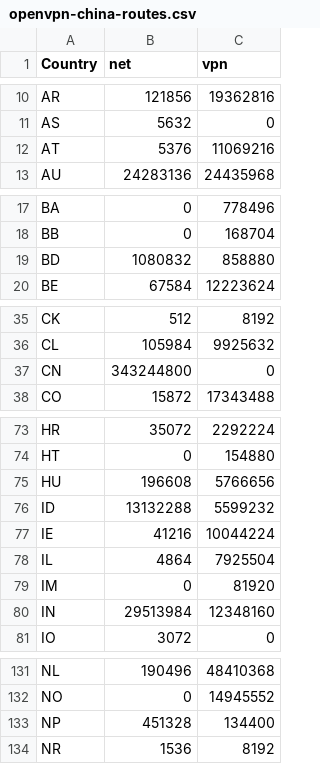
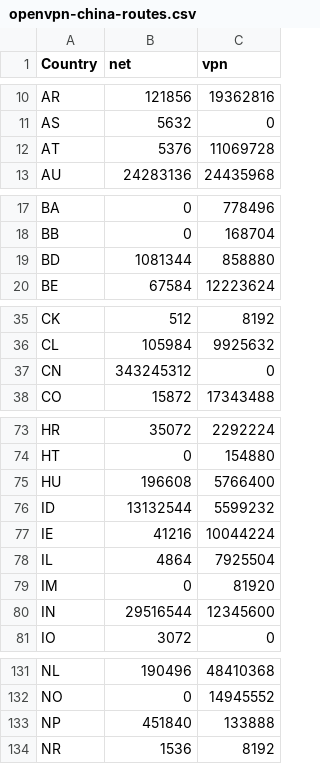
Before and after one commit to BluYous/bestroutetb-actions, a CSV file: openvpn-china-routes.csv, drawn as a sheet; only a part is shown, gaps mark what is left out; the diff covers the shown part only.

```diff
--- a/openvpn-china-routes.csv
+++ b/openvpn-china-routes.csv
@@ -11,3 +11,3 @@ AR,121856,19362816
 AS,5632,0
-AT,5376,11069216
+AT,5376,11069728
 AU,24283136,24435968
@@ -18,3 +18,3 @@ BA,0,778496
 BB,0,168704
-BD,1080832,858880
+BD,1081344,858880
 BE,67584,12223624
@@ -36,3 +36,3 @@ CK,512,8192
 CL,105984,9925632
-CN,343244800,0
+CN,343245312,0
 CO,15872,17343488
@@ -74,4 +74,4 @@ HR,35072,2292224
 HT,0,154880
-HU,196608,5766656
-ID,13132288,5599232
+HU,196608,5766400
+ID,13132544,5599232
 IE,41216,10044224
@@ -79,3 +79,3 @@ IL,4864,7925504
 IM,0,81920
-IN,29513984,12348160
+IN,29516544,12345600
 IO,3072,0
@@ -132,3 +132,3 @@ NL,190496,48410368
 NO,0,14945552
-NP,451328,134400
+NP,451840,133888
 NR,1536,8192
```
Also changed, not shown: 4 edited cells elsewhere in this file, 1 other file.
